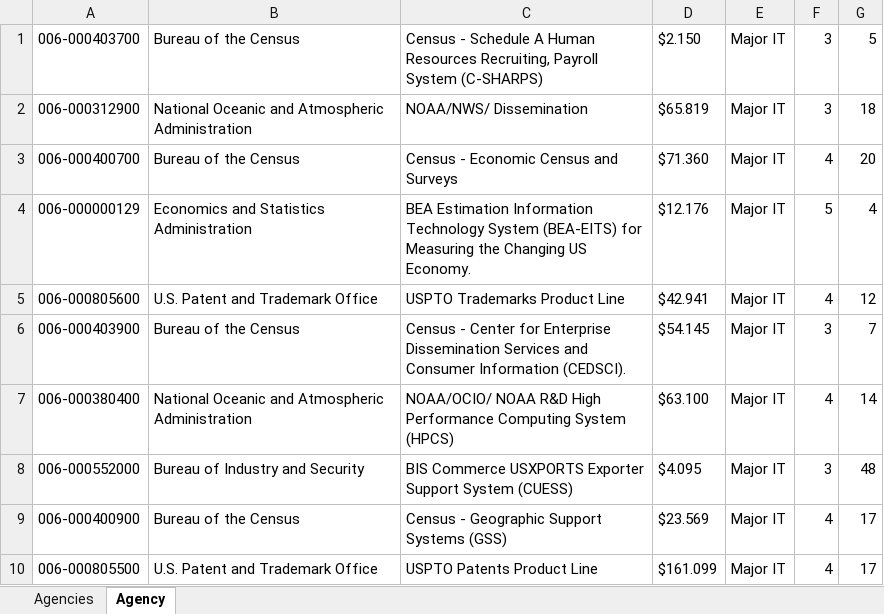
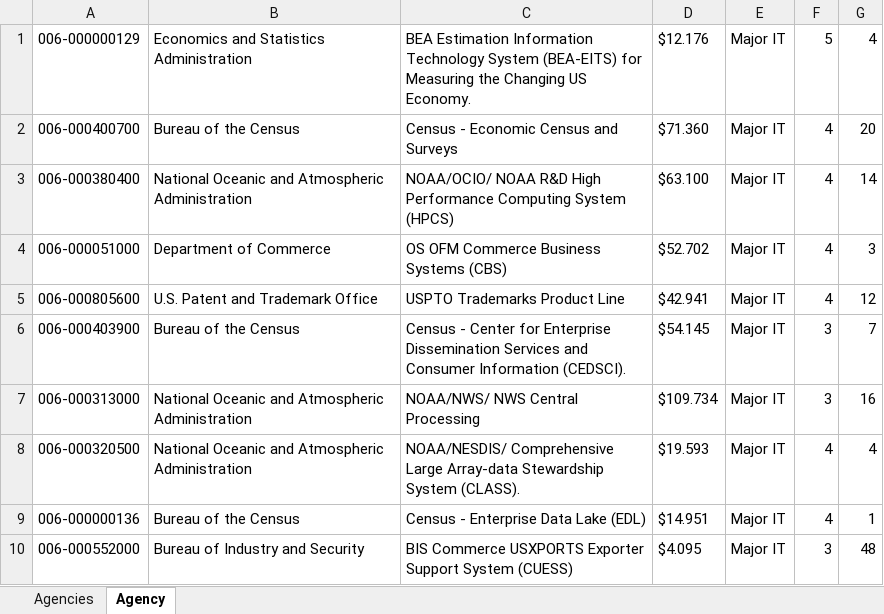
Before and after one commit to mykhailokukol/FPT-test, an Excel workbook: output/table.xlsx, sheet Agency, drawn as a sheet; values as stored, in another font and other column widths than the file's, no borders; removed rows and columns are numbered as before the commit, all else as after; the diff names each change by its address in the sheet, - before the commit and + after, or states it on an @@ line.

```diff
--- a/output/table.xlsx (sheet Agency)
+++ b/output/table.xlsx (sheet Agency)
-row 1: 006-000403700 | Bureau of the Census | Census - Schedule A Human Resources Recruiting, Payroll System (C-SHARPS) | $2.150 | Major IT | 3 | 5
-row 2: 006-000312900 | National Oceanic and Atmospheric Administration | NOAA/NWS/ Dissemination | $65.819 | Major IT | 3 | 18
@@ row 4 moved to row 1: 006-000000129 @@
+row 3: 006-000380400 | National Oceanic and Atmospheric Administration | NOAA/OCIO/ NOAA R&D High Performance Computing System (HPCS) | $63.100 | Major IT | 4 | 14
+row 4: 006-000051000 | Department of Commerce | OS OFM Commerce Business Systems (CBS) | $52.702 | Major IT | 4 | 3
+row 7: 006-000313000 | National Oceanic and Atmospheric Administration | NOAA/NWS/ NWS Central Processing | $109.734 | Major IT | 3 | 16
-A8: 006-000380400
+A8: 006-000320500
-C8: NOAA/OCIO/ NOAA R&D High Performance Computing System (HPCS)
+C8: NOAA/NESDIS/ Comprehensive Large Array-data Stewardship System (CLASS).
-D8: $63.100
+D8: $19.593
-G8: 14
+G8: 4
+row 9: 006-000000136 | Bureau of the Census | Census - Enterprise Data Lake (EDL) | $14.951 | Major IT | 4 | 1
-row 9: 006-000400900 | Bureau of the Census | Census - Geographic Support Systems (GSS) | $23.569 | Major IT | 4 | 17
-row 10: 006-000805500 | U.S. Patent and Trademark Office | USPTO Patents Product Line | $161.099 | Major IT | 4 | 17
```
Also changed, not shown: 2 other files.
